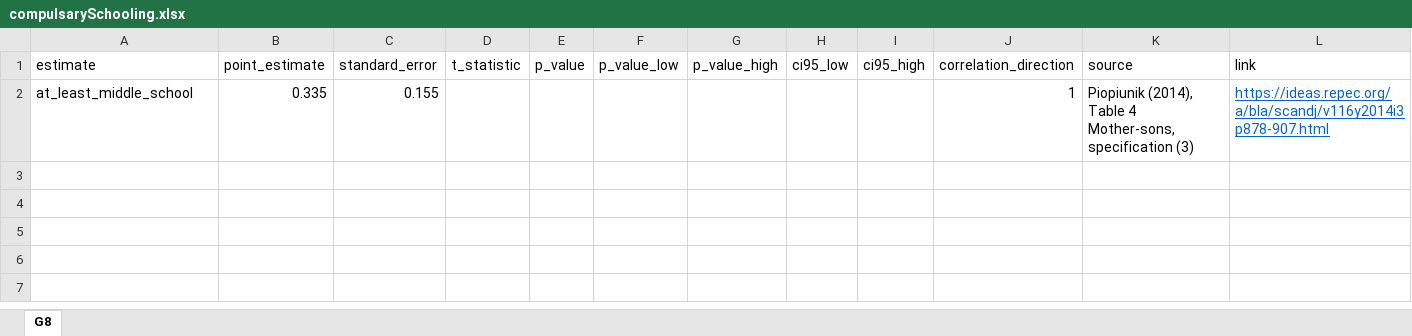
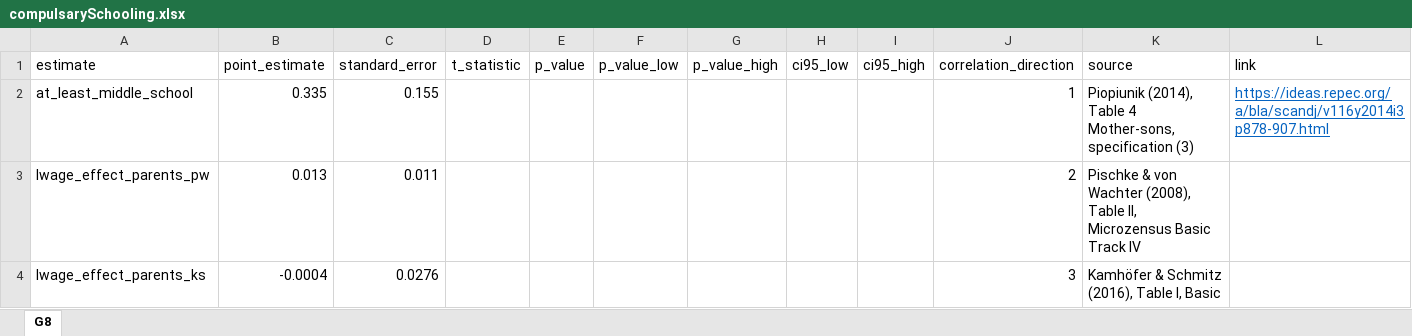
Before and after one commit to sbischl/mvpfDE, an Excel workbook: estimates/compulsarySchooling.xlsx, sheet G8, drawn as a sheet; only a part is shown; values as stored, in another font and other column widths than the file's, no borders; rows hold the shown columns only; the diff names each change by its address in the sheet, - before the commit and + after, or states it on an @@ line.

Commit message:
updated compulsarySchooling to include effect on the parent generation

```diff
--- a/estimates/compulsarySchooling.xlsx (sheet G8)
+++ b/estimates/compulsarySchooling.xlsx (sheet G8)
+row 3: lwage_effect_parents_pw | 0.013 | 0.011 |  |  |  |  |  |  | 2 | Pischke & von Wachter (2008), Table II, Microzensus Basic Track IV
+row 4: lwage_effect_parents_ks | -0.0004 | 0.0276 |  |  |  |  |  |  | 3 | Kamhöfer & Schmitz (2016), Table I, Basic
```
Also changed, not shown: 2 other files.
